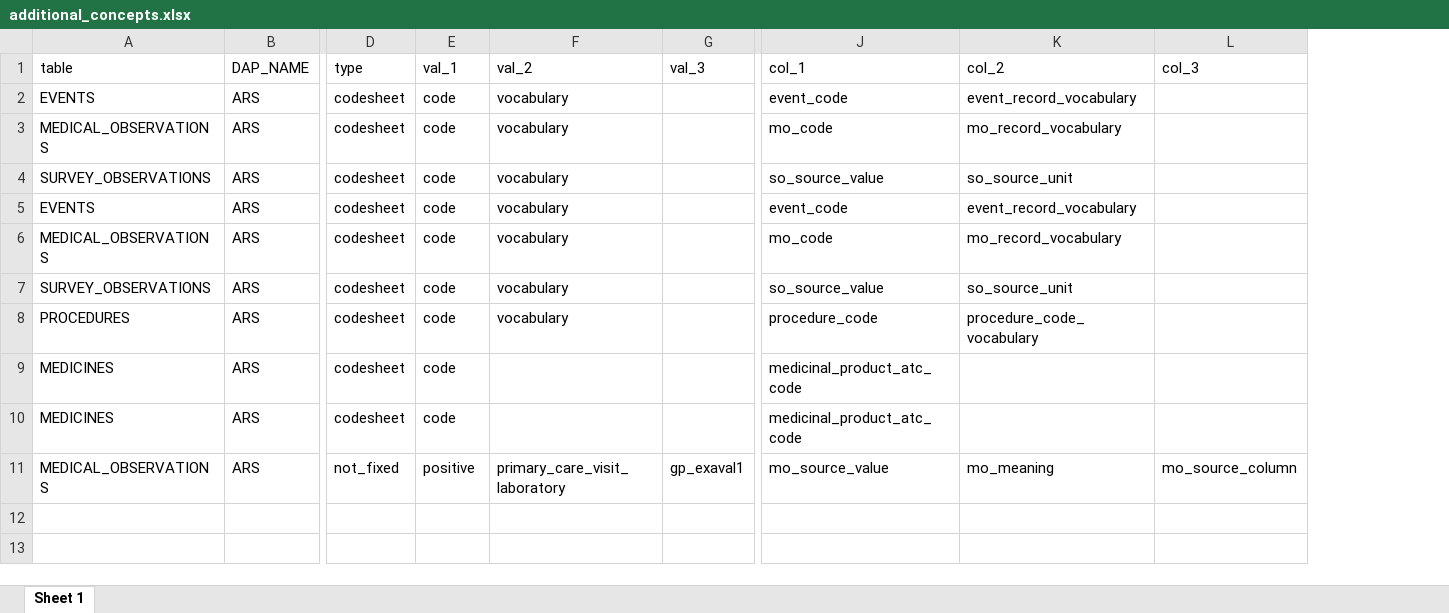
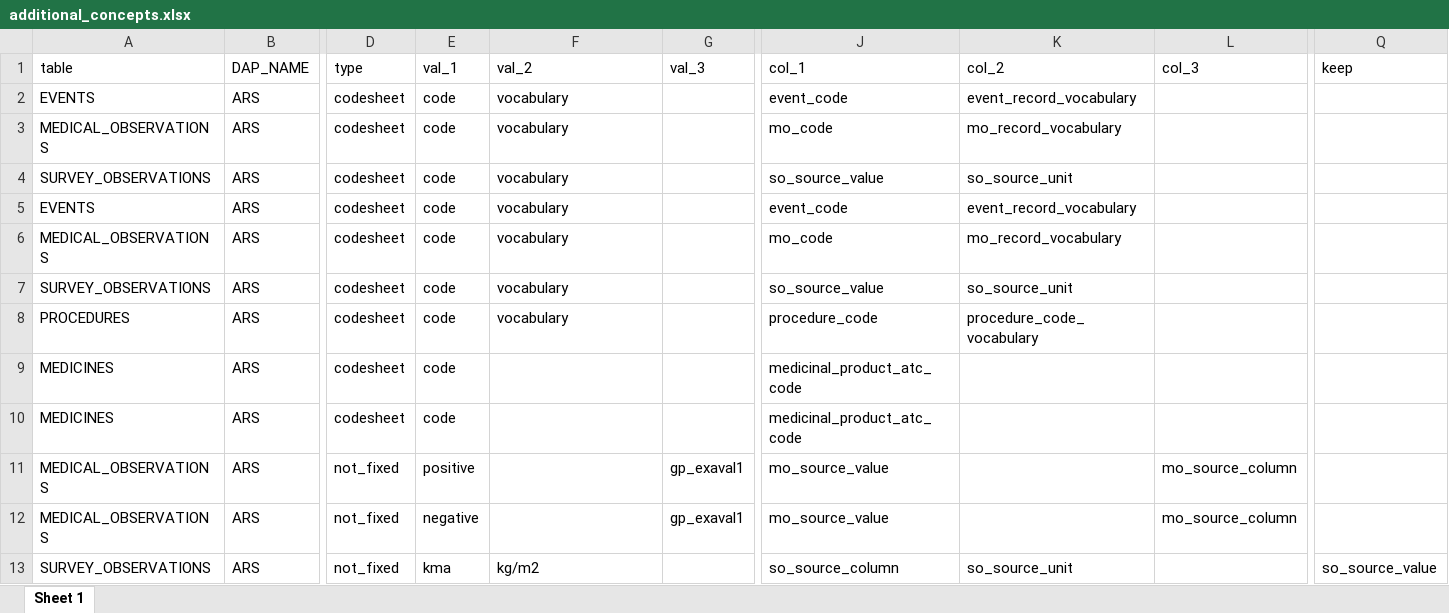
Before and after one commit to UMC-Utrecht-RWE/ConcePTION-DP4_Migraine, an Excel workbook: p_parameters/additional_concepts.xlsx, sheet Sheet 1, drawn as a sheet; only a part is shown, gaps mark what is left out; values as stored, in another font and other column widths than the file's, no borders; rows hold the shown columns only; the diff names each change by its address in the sheet, - before the commit and + after, or states it on an @@ line.

```diff
--- a/p_parameters/additional_concepts.xlsx (sheet Sheet 1)
+++ b/p_parameters/additional_concepts.xlsx (sheet Sheet 1)
+column Q (keep), empty
-F11 (val_2): primary_care_visit_laboratory
+F11 (val_2): (empty)
-K11 (col_2): mo_meaning
+K11 (col_2): (empty)
+row 12: MEDICAL_OBSERVATIONS | ARS | not_fixed | negative |  | gp_exaval1 | mo_source_value |  | mo_source_column
+row 13: SURVEY_OBSERVATIONS | ARS | not_fixed | kma | kg/m2 |  | so_source_column | so_source_unit |  | so_source_value
```
Also changed, not shown: 1 other file.
